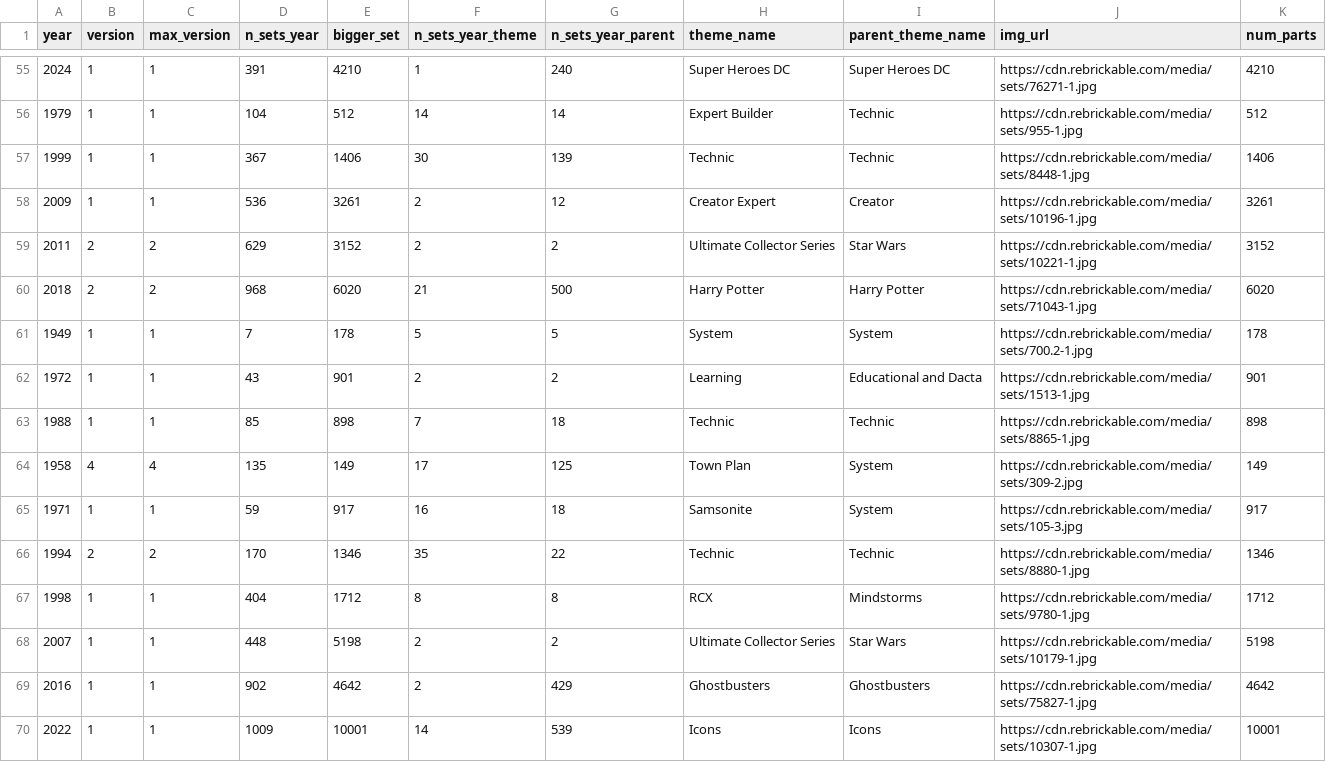
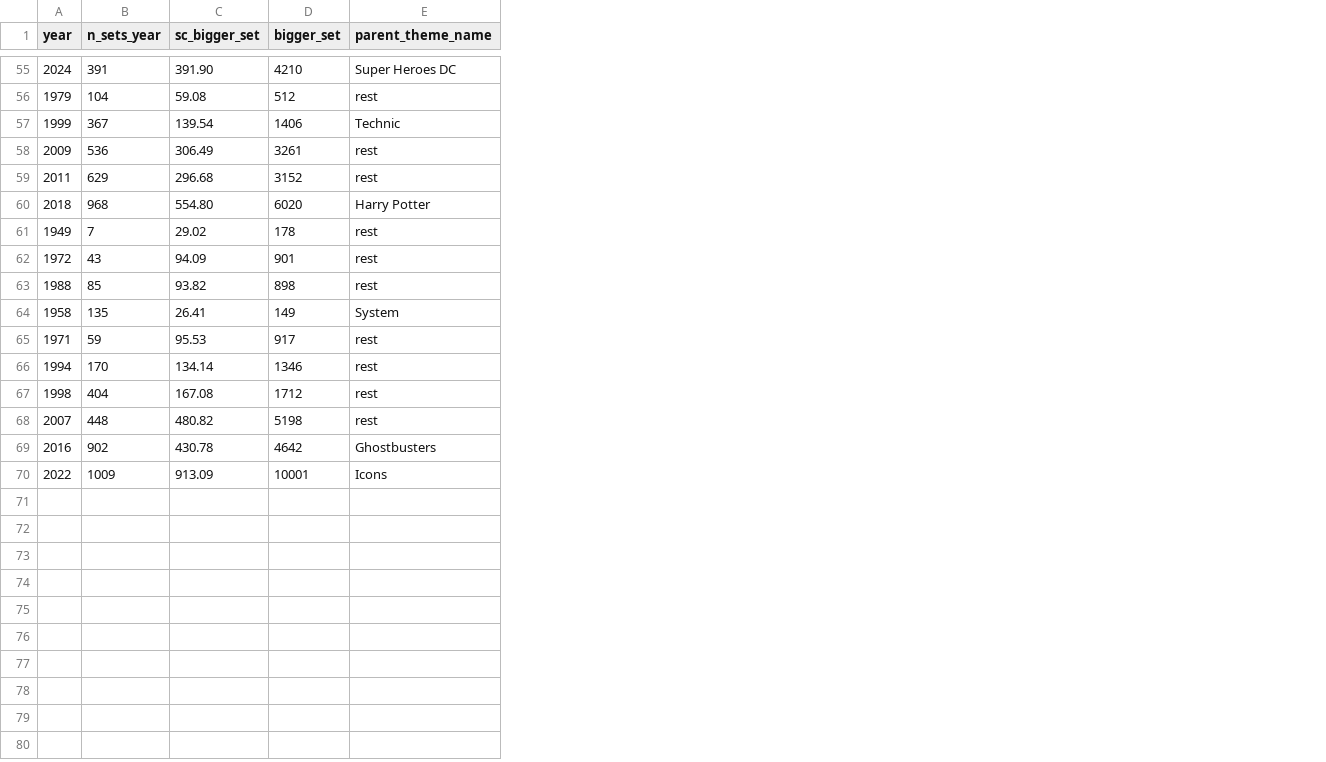
Before and after one commit to anahoria/lego, a CSV file: data/sets_and_bigger_by_year.csv, drawn as a sheet; only a part is shown, gaps mark what is left out; removed rows and columns are numbered as before the commit, all else as after; the diff covers the shown part only; the diff names each change by its address in the sheet, - before the commit and + after, or states it on an @@ line.

```diff
--- a/data/sets_and_bigger_by_year.csv
+++ b/data/sets_and_bigger_by_year.csv
-column B (version), rows 55-70: 1 | 1 | 1 | 1 | 2 | 2 | 1 | 1 | 1 | 4 | 1 | 2 | 1 | 1 | 1 | 1
-column C (max_version), rows 55-70: 1 | 1 | 1 | 1 | 2 | 2 | 1 | 1 | 1 | 4 | 1 | 2 | 1 | 1 | 1 | 1
+column C (sc_bigger_set), rows 55-70: 391.90 | 59.08 | 139.54 | 306.49 | 296.68 | 554.80 | 29.02 | 94.09 | 93.82 | 26.41 | 95.53 | 134.14 | 167.08 | 480.82 | 430.78 | 913.09
-column F (n_sets_year_theme), rows 55-70: 1 | 14 | 30 | 2 | 2 | 21 | 5 | 2 | 7 | 17 | 16 | 35 | 8 | 2 | 2 | 14
-column G (n_sets_year_parent), rows 55-70: 240 | 14 | 139 | 12 | 2 | 500 | 5 | 2 | 18 | 125 | 18 | 22 | 8 | 2 | 429 | 539
-column H (theme_name), rows 55-70: Super Heroes DC | Expert Builder | Technic | Creator Expert | Ultimate Collector Series | Harry Potter | System | Learning | Technic | Town Plan | Samsonite | Technic | RCX | Ultimate Collector Series | Ghostbusters | Icons
-column J (img_url), rows 55-70: https://cdn.rebrickable.com/media/sets/76271-1.jpg | https://cdn.rebrickable.com/media/sets/955-1.jpg | https://cdn.rebrickable.com/media/sets/8448-1.jpg | https://cdn.rebrickable.com/media/sets/10196-1.jpg | https://cdn.rebrickable.com/media/sets/10221-1.jpg | https://cdn.rebrickable.com/media/sets/71043-1.jpg | https://cdn.rebrickable.com/media/sets/700.2-1.jpg | https://cdn.rebrickable.com/media/sets/1513-1.jpg | https://cdn.rebrickable.com/media/sets/8865-1.jpg | https://cdn.rebrickable.com/media/sets/309-2.jpg | https://cdn.rebrickable.com/media/sets/105-3.jpg | https://cdn.rebrickable.com/media/sets/8880-1.jpg | https://cdn.rebrickable.com/media/sets/9780-1.jpg | https://cdn.rebrickable.com/media/sets/10179-1.jpg | https://cdn.rebrickable.com/media/sets/75827-1.jpg | https://cdn.rebrickable.com/media/sets/10307-1.jpg
-column K (num_parts), rows 55-70: 4210 | 512 | 1406 | 3261 | 3152 | 6020 | 178 | 901 | 898 | 149 | 917 | 1346 | 1712 | 5198 | 4642 | 10001
-E56 (parent_theme_name): Technic
+E56 (parent_theme_name): rest
-E58 (parent_theme_name): Creator
+E58 (parent_theme_name): rest
-E59 (parent_theme_name): Star Wars
+E59 (parent_theme_name): rest
-E61 (parent_theme_name): System
+E61 (parent_theme_name): rest
-E62 (parent_theme_name): Educational and Dacta
+E62 (parent_theme_name): rest
-E63 (parent_theme_name): Technic
+E63 (parent_theme_name): rest
-E65 (parent_theme_name): System
+E65 (parent_theme_name): rest
-E66 (parent_theme_name): Technic
+E66 (parent_theme_name): rest
-E67 (parent_theme_name): Mindstorms
+E67 (parent_theme_name): rest
-E68 (parent_theme_name): Star Wars
+E68 (parent_theme_name): rest
```
Also changed, not shown: 43 edited cells elsewhere in this file, 34 other files.
